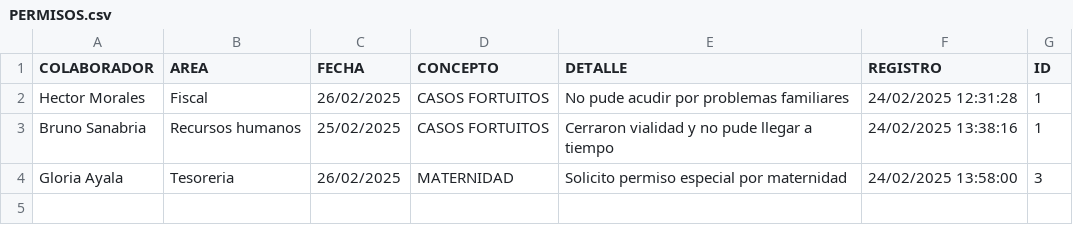
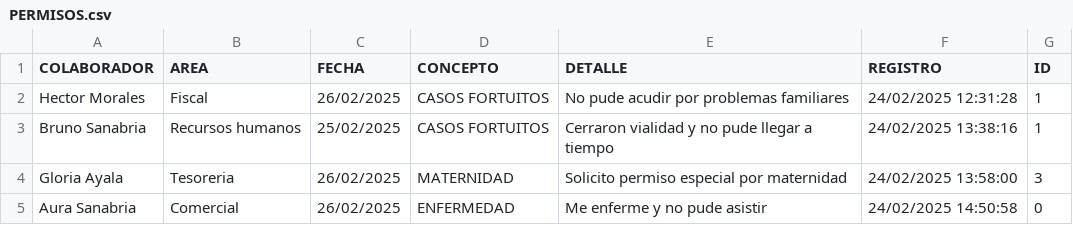
Before and after one commit to BM1012/AsistenciasTV, a CSV file: PERMISOS.csv, drawn as a sheet; the diff names each change by its address in the sheet, - before the commit and + after, or states it on an @@ line.

Commit message:
Actualización automática del archivo

```diff
--- a/PERMISOS.csv
+++ b/PERMISOS.csv
+row 5: Aura Sanabria | Comercial | 26/02/2025 | ENFERMEDAD | Me enferme y no pude asistir | 24/02/2025 14:50:58 | 0
```
